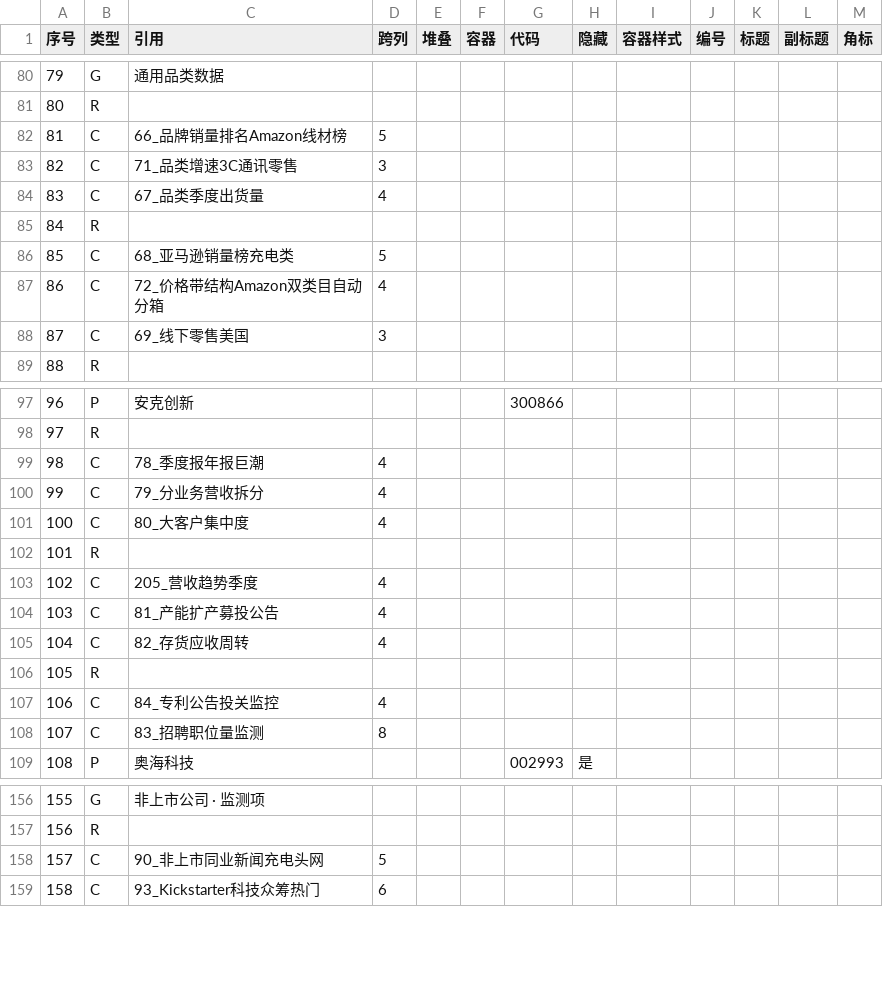
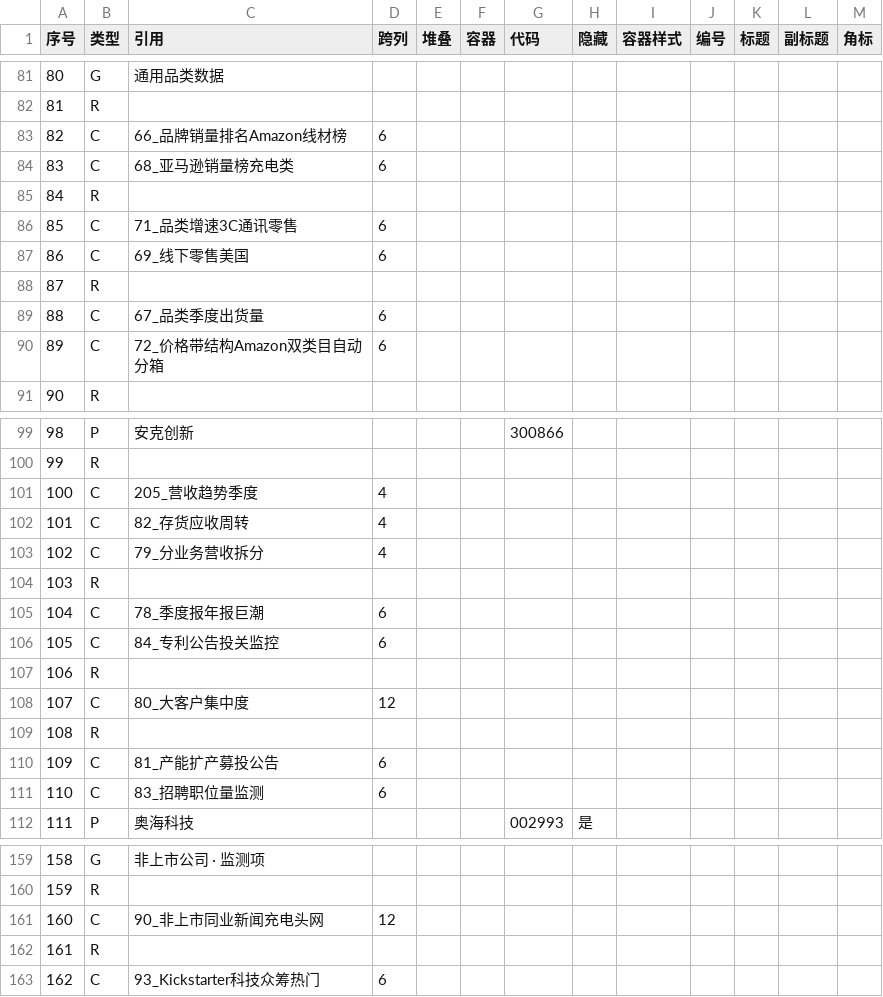
Before and after one commit to tendernessnick/dns-dashboard, a CSV file: 看板/布局.csv, drawn as a sheet; only a part is shown, gaps mark what is left out; removed rows and columns are numbered as before the commit, all else as after; the diff covers the shown part only; the diff names each change by its address in the sheet, - before the commit and + after, or states it on an @@ line.

```diff
--- a/看板/布局.csv
+++ b/看板/布局.csv
@@ column A (序号) renumbered from row 7 down @@
-D83 (跨列): 5
+D83 (跨列): 6
-row 83: 82 | C | 71_品类增速3C通讯零售 | 3
-row 84: 83 | C | 67_品类季度出货量 | 4
+row 84: 83 | C | 68_亚马逊销量榜充电类 | 6
-row 86: 85 | C | 68_亚马逊销量榜充电类 | 5
-row 87: 86 | C | 72_价格带结构Amazon双类目自动分箱 | 4
+row 86: 85 | C | 71_品类增速3C通讯零售 | 6
-D87 (跨列): 3
+D87 (跨列): 6
+row 88: 87 | R
+row 89: 88 | C | 67_品类季度出货量 | 6
+row 90: 89 | C | 72_价格带结构Amazon双类目自动分箱 | 6
-C101 (引用): 78_季度报年报巨潮
+C101 (引用): 205_营收趋势季度
@@ row 105 moved to row 102: 101 @@
-row 101: 100 | C | 80_大客户集中度 | 4
-row 103: 102 | C | 205_营收趋势季度 | 4
-row 104: 103 | C | 81_产能扩产募投公告 | 4
+row 105: 104 | C | 78_季度报年报巨潮 | 6
+row 106: 105 | C | 84_专利公告投关监控 | 6
-row 107: 106 | C | 84_专利公告投关监控 | 4
+row 108: 107 | C | 80_大客户集中度 | 12
+row 109: 108 | R
+row 110: 109 | C | 81_产能扩产募投公告 | 6
-D111 (跨列): 8
+D111 (跨列): 6
-D161 (跨列): 5
+D161 (跨列): 12
+row 162: 161 | R
```
Also changed, not shown: 7 added rows, 6 removed rows and 16 edited cells elsewhere in this file, 32 other files.
